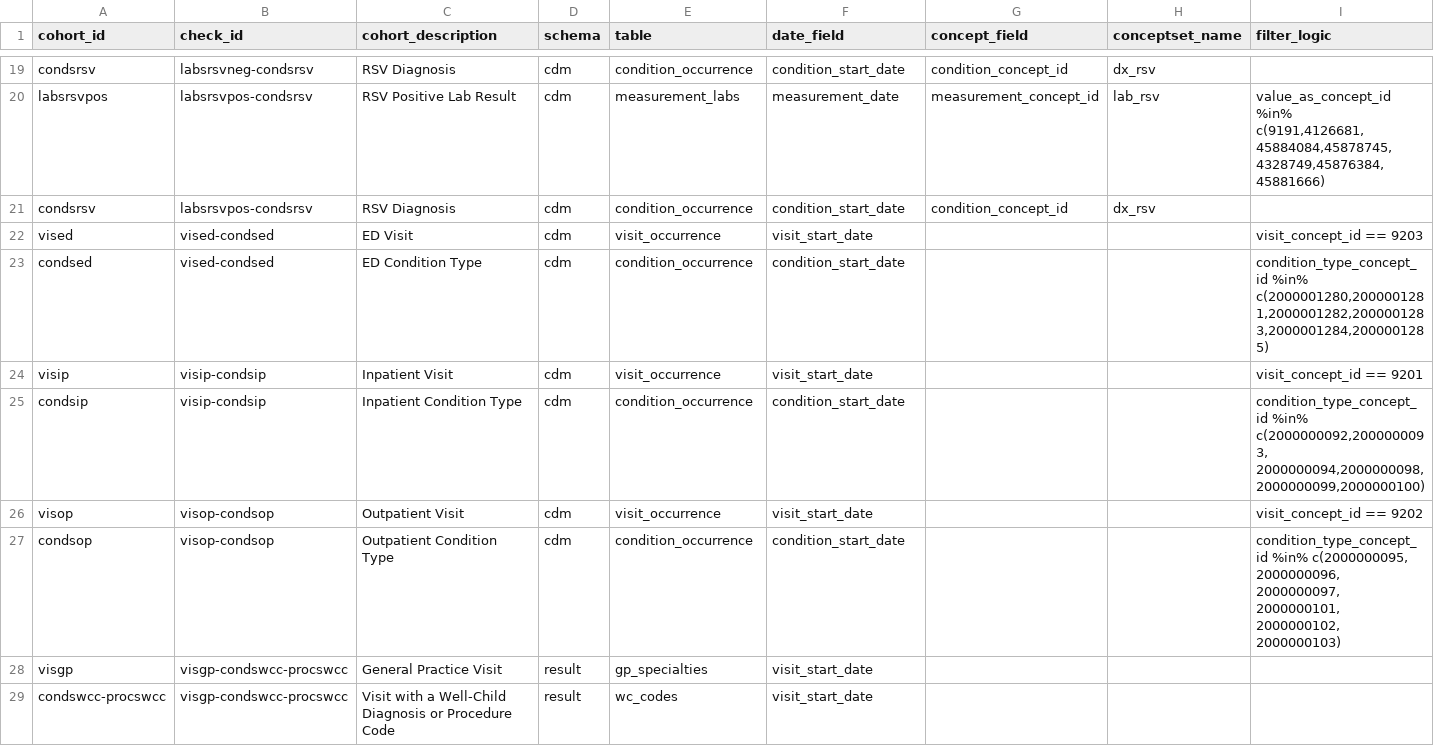
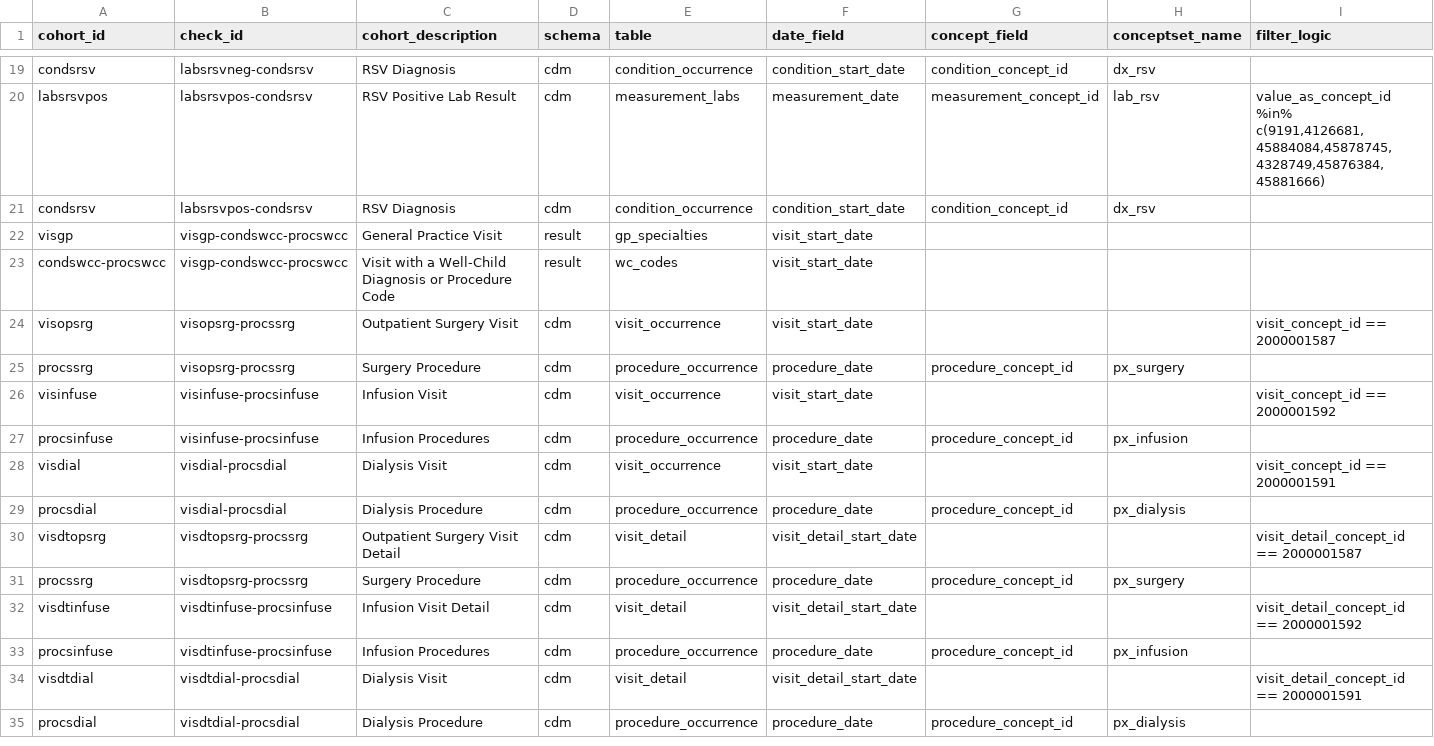
Before and after one commit to PEDSnet/pedsnet_ndq, a CSV file: specs/pedsnet_dcon_table.csv, drawn as a sheet; only a part is shown, gaps mark what is left out; removed rows and columns are numbered as before the commit, all else as after; rows hold the shown columns only; the diff names each change by its address in the sheet, - before the commit and + after, or states it on an @@ line.

```diff
--- a/specs/pedsnet_dcon_table.csv
+++ b/specs/pedsnet_dcon_table.csv
-row 22: vised | vised-condsed | ED Visit | cdm | visit_occurrence | visit_start_date |  |  | visit_concept_id == 9203
-row 23: condsed | vised-condsed | ED Condition Type | cdm | condition_occurrence | condition_start_date |  |  | condition_type_concept_id %in% c(2000001280,2000001281,2000001282,2000001283,2000001284,2000001285)
-row 24: visip | visip-condsip | Inpatient Visit | cdm | visit_occurrence | visit_start_date |  |  | visit_concept_id == 9201
-row 25: condsip | visip-condsip | Inpatient Condition Type | cdm | condition_occurrence | condition_start_date |  |  | condition_type_concept_id %in% c(2000000092,2000000093, 2000000094,2000000098, 2000000099,2000000100)
-row 26: visop | visop-condsop | Outpatient Visit | cdm | visit_occurrence | visit_start_date |  |  | visit_concept_id == 9202
-row 27: condsop | visop-condsop | Outpatient Condition Type | cdm | condition_occurrence | condition_start_date |  |  | condition_type_concept_id %in% c(2000000095, 2000000096, 2000000097, 2000000101, 2000000102, 2000000103)
+row 24: visopsrg | visopsrg-procssrg | Outpatient Surgery Visit | cdm | visit_occurrence | visit_start_date |  |  | visit_concept_id == 2000001587
+row 25: procssrg | visopsrg-procssrg | Surgery Procedure | cdm | procedure_occurrence | procedure_date | procedure_concept_id | px_surgery
+row 26: visinfuse | visinfuse-procsinfuse | Infusion Visit | cdm | visit_occurrence | visit_start_date |  |  | visit_concept_id == 2000001592
+row 27: procsinfuse | visinfuse-procsinfuse | Infusion Procedures | cdm | procedure_occurrence | procedure_date | procedure_concept_id | px_infusion
+row 28: visdial | visdial-procsdial | Dialysis Visit | cdm | visit_occurrence | visit_start_date |  |  | visit_concept_id == 2000001591
+row 29: procsdial | visdial-procsdial | Dialysis Procedure | cdm | procedure_occurrence | procedure_date | procedure_concept_id | px_dialysis
+row 30: visdtopsrg | visdtopsrg-procssrg | Outpatient Surgery Visit Detail | cdm | visit_detail | visit_detail_start_date |  |  | visit_detail_concept_id == 2000001587
+row 31: procssrg | visdtopsrg-procssrg | Surgery Procedure | cdm | procedure_occurrence | procedure_date | procedure_concept_id | px_surgery
+row 32: visdtinfuse | visdtinfuse-procsinfuse | Infusion Visit Detail | cdm | visit_detail | visit_detail_start_date |  |  | visit_detail_concept_id == 2000001592
+row 33: procsinfuse | visdtinfuse-procsinfuse | Infusion Procedures | cdm | procedure_occurrence | procedure_date | procedure_concept_id | px_infusion
+row 34: visdtdial | visdtdial-procsdial | Dialysis Visit | cdm | visit_detail | visit_detail_start_date |  |  | visit_detail_concept_id == 2000001591
+row 35: procsdial | visdtdial-procsdial | Dialysis Procedure | cdm | procedure_occurrence | procedure_date | procedure_concept_id | px_dialysis
```
Also changed, not shown: specs/dqa_check_descriptions.csv, specs/pedsnet_dc_table.csv, 5 other files.
